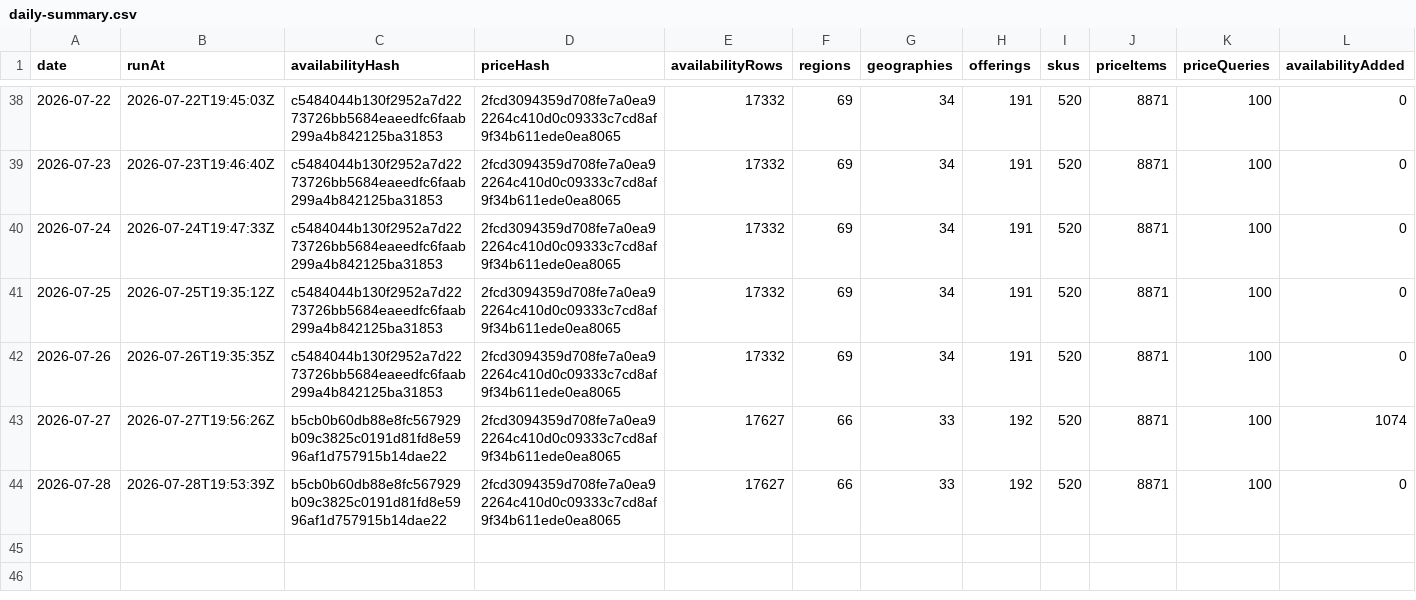
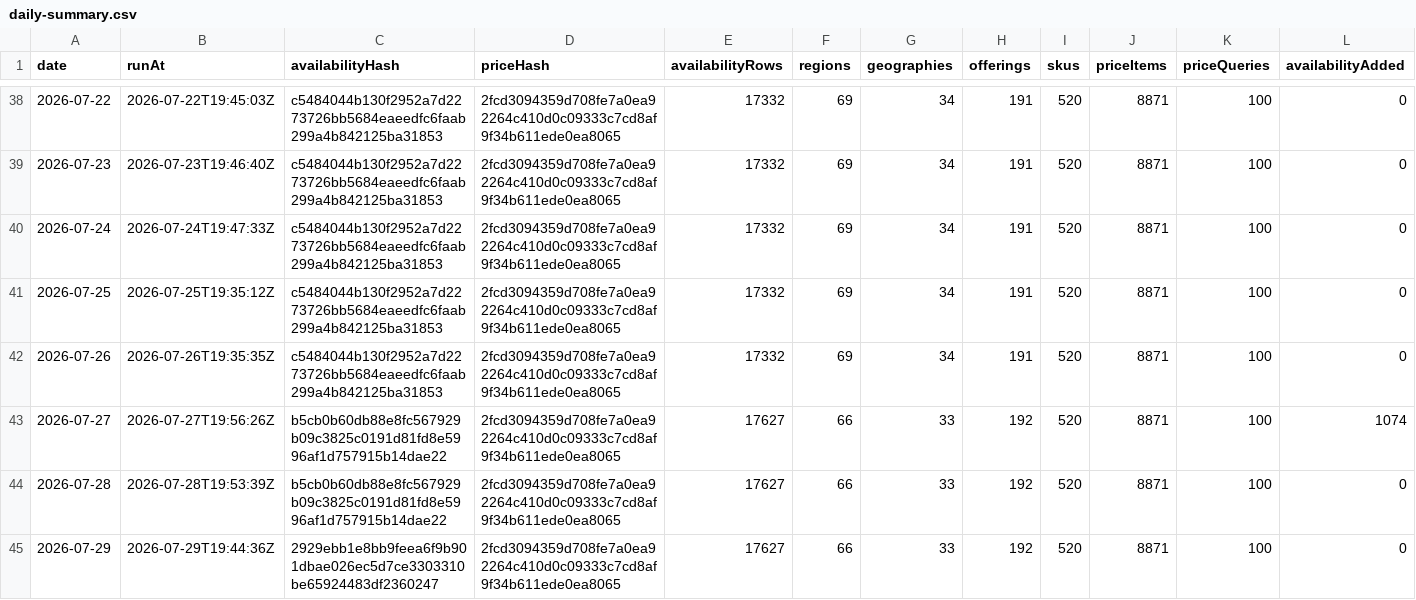
Before and after one commit to s04/azure-regional-services, a CSV file: data/gold/timeseries/daily-summary.csv, drawn as a sheet; only a part is shown, gaps mark what is left out; rows hold the shown columns only; the diff names each change by its address in the sheet, - before the commit and + after, or states it on an @@ line.

```diff
--- a/data/gold/timeseries/daily-summary.csv
+++ b/data/gold/timeseries/daily-summary.csv
+row 45: 2026-07-29 | 2026-07-29T19:44:36Z | 2929ebb1e8bb9feea6f9b901dbae026ec5d7ce3303310be65924483df2360247 | 2fcd3094359d708fe7a0ea92264c410d0c09333c7cd8af9f34b611ede0ea8065 | 17627 | 66 | 33 | 192 | 520 | 8871 | 100 | 0
```
Also changed, not shown: 6 other files.
